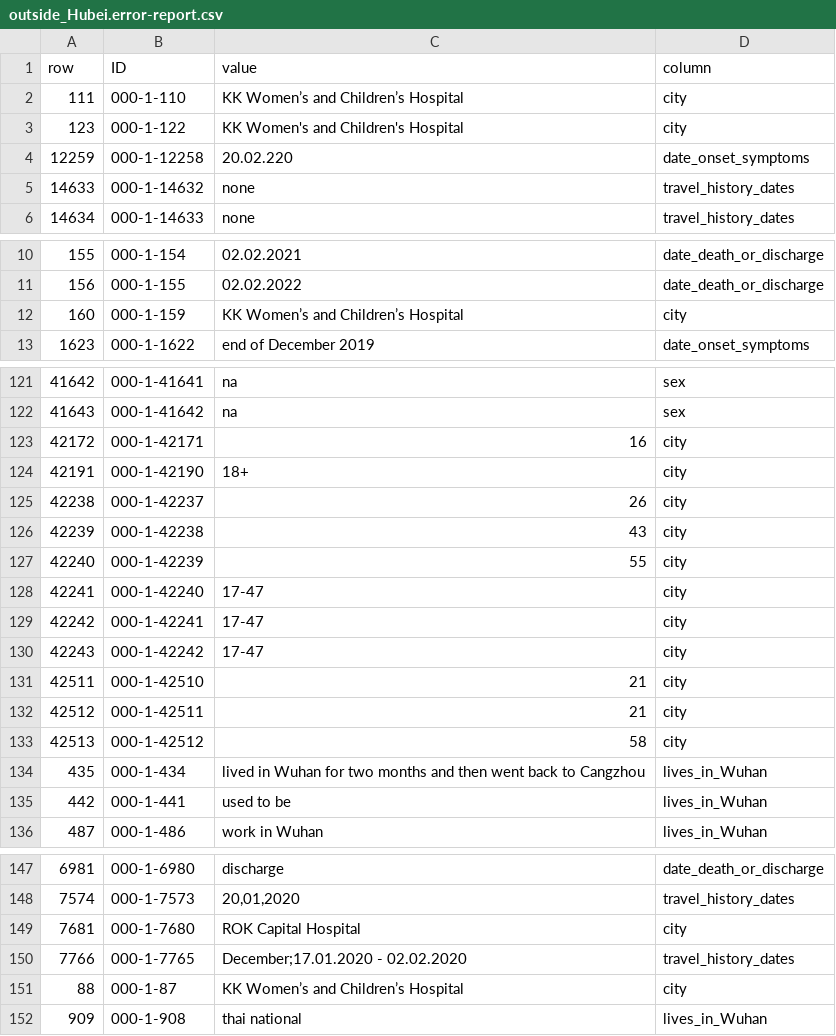
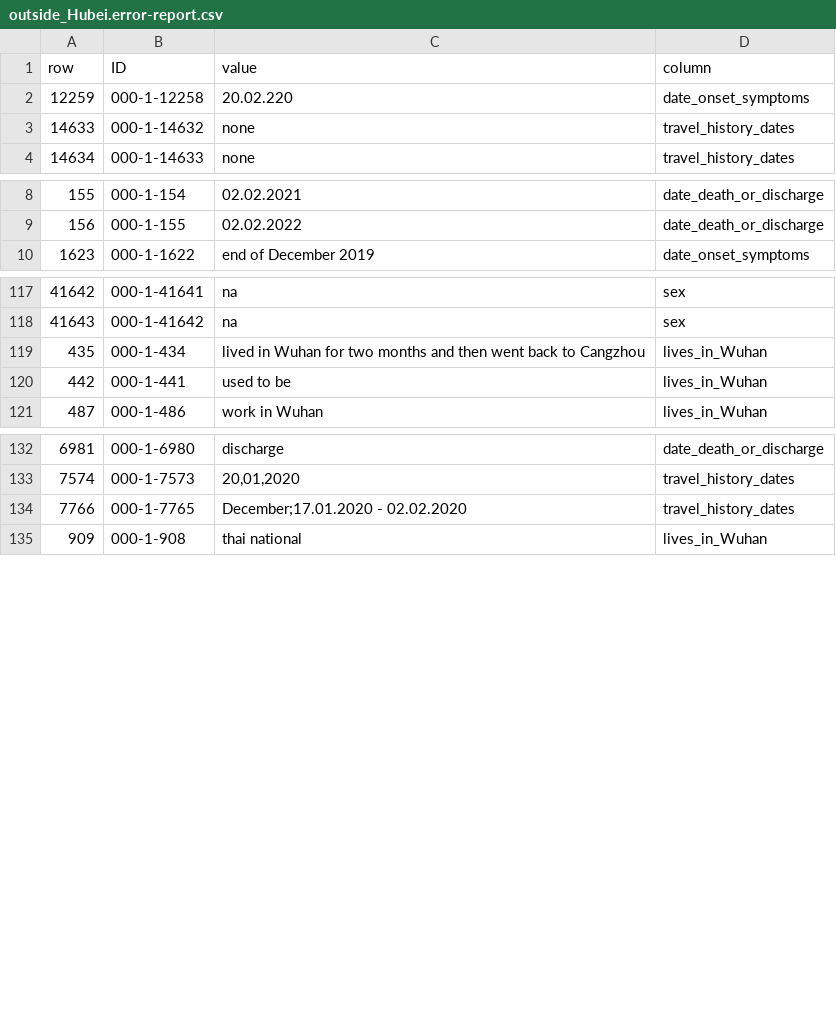
Before and after one commit to beoutbreakprepared/nCoV2019, a CSV file: error_reports/outside_Hubei.error-report.csv, drawn as a sheet; only a part is shown, gaps mark what is left out; the diff covers the shown part only.

```diff
--- a/error_reports/outside_Hubei.error-report.csv
+++ b/error_reports/outside_Hubei.error-report.csv
@@ -1,4 +1,2 @@
 row,ID,value,column
-111,000-1-110,KK Women’s and Children’s Hospital,city
-123,000-1-122,KK Women's and Children's Hospital,city
 12259,000-1-12258,20.02.220,date_onset_symptoms
@@ -11,3 +9,2 @@ row,ID,value,column
 156,000-1-155,02.02.2022,date_death_or_discharge
-160,000-1-159,KK Women’s and Children’s Hospital,city
 1623,000-1-1622,end of December 2019,date_onset_symptoms
@@ -122,13 +118,2 @@ row,ID,value,column
 41643,000-1-41642,na,sex
-42172,000-1-42171,16,city
-42191,000-1-42190,18+,city
-42238,000-1-42237,26,city
-42239,000-1-42238,43,city
-42240,000-1-42239,55,city
-42241,000-1-42240,17-47,city
-42242,000-1-42241,17-47,city
-42243,000-1-42242,17-47,city
-42511,000-1-42510,21,city
-42512,000-1-42511,21,city
-42513,000-1-42512,58,city
 435,000-1-434,lived in Wuhan for two months and then went back to Cangzhou,lives_in_Wuhan
@@ -148,5 +133,3 @@ row,ID,value,column
 7574,000-1-7573,"20,01,2020",travel_history_dates
-7681,000-1-7680,ROK Capital Hospital,city
 7766,000-1-7765,December;17.01.2020 - 02.02.2020,travel_history_dates
-88,000-1-87,KK Women’s and Children’s Hospital,city
 909,000-1-908,thai national,lives_in_Wuhan
```
Also changed, not shown: 1 removed row elsewhere in this file, error_reports/Africa_COVID19_line_list.error-report.csv, error_reports/Asia_Oceania_COVID19_line_list.error-report.csv, 4 other files.
